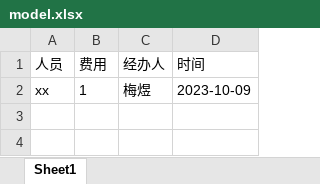
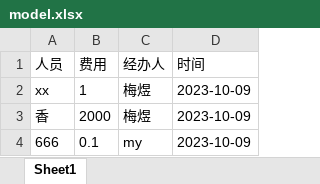
Before and after one commit to meiyujack/my_tools, an Excel workbook: my_excelize/upload/model.xlsx, sheet Sheet1, drawn as a sheet; values as stored, in another font and other column widths than the file's, no borders; the diff names each change by its address in the sheet, - before the commit and + after, or states it on an @@ line.

Commit message:
Completed read Excel's data

```diff
--- a/my_excelize/upload/model.xlsx (sheet Sheet1)
+++ b/my_excelize/upload/model.xlsx (sheet Sheet1)
+row 3: 香 | 2000 | 梅煜 | 2023-10-09
+row 4: 666 | 0.1 | my | 2023-10-09
```
Also changed, not shown: 3 other files.
